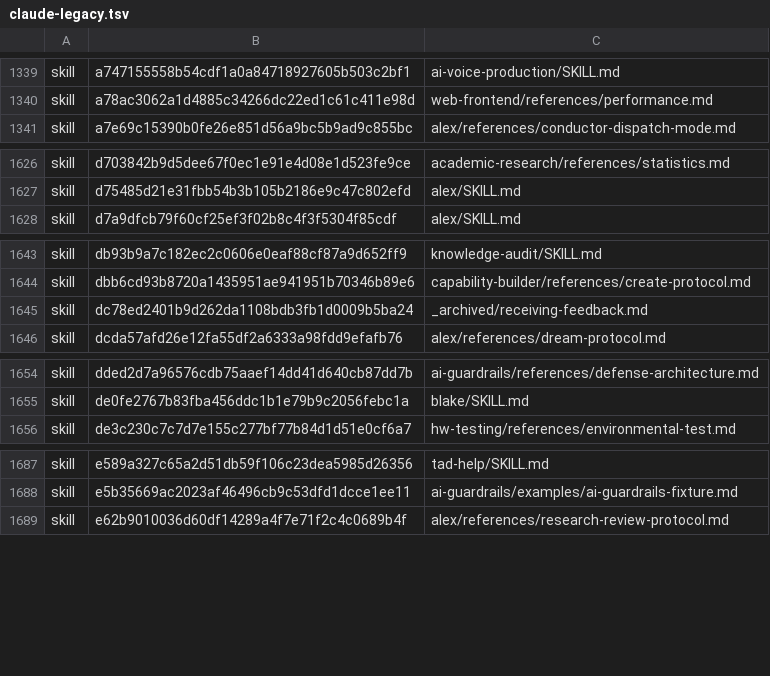
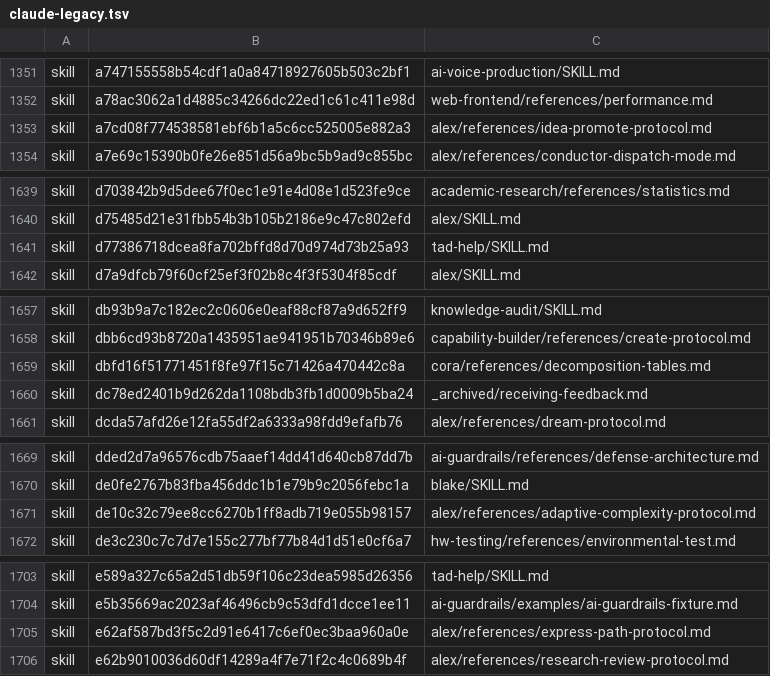
Before and after one commit to Sheldon-92/TAD, a TSV file: .tad/provenance/claude-legacy.tsv, drawn as a sheet; only a part is shown, gaps mark what is left out; the diff covers the shown part only.

```diff
--- a/.tad/provenance/claude-legacy.tsv
+++ b/.tad/provenance/claude-legacy.tsv
@@ -1340,2 +1352,3 @@ skill	a747155558b54cdf1a0a84718927605b503c2bf1	ai-voice-production/SKILL.md
 skill	a78ac3062a1d4885c34266dc22ed1c61c411e98d	web-frontend/references/performance.md
+skill	a7cd08f774538581ebf6b1a5c6cc525005e882a3	alex/references/idea-promote-protocol.md
 skill	a7e69c15390b0fe26e851d56a9bc5b9ad9c855bc	alex/references/conductor-dispatch-mode.md
@@ -1627,2 +1640,3 @@ skill	d703842b9d5dee67f0ec1e91e4d08e1d523fe9ce	academic-research/references/stat
 skill	d75485d21e31fbb54b3b105b2186e9c47c802efd	alex/SKILL.md
+skill	d77386718dcea8fa702bffd8d70d974d73b25a93	tad-help/SKILL.md
 skill	d7a9dfcb79f60cf25ef3f02b8c4f3f5304f85cdf	alex/SKILL.md
@@ -1644,2 +1658,3 @@ skill	db93b9a7c182ec2c0606e0eaf88cf87a9d652ff9	knowledge-audit/SKILL.md
 skill	dbb6cd93b8720a1435951ae941951b70346b89e6	capability-builder/references/create-protocol.md
+skill	dbfd16f51771451f8fe97f15c71426a470442c8a	cora/references/decomposition-tables.md
 skill	dc78ed2401b9d262da1108bdb3fb1d0009b5ba24	_archived/receiving-feedback.md
@@ -1655,2 +1670,3 @@ skill	dded2d7a96576cdb75aaef14dd41d640cb87dd7b	ai-guardrails/references/defense-
 skill	de0fe2767b83fba456ddc1b1e79b9c2056febc1a	blake/SKILL.md
+skill	de10c32c79ee8cc6270b1ff8adb719e055b98157	alex/references/adaptive-complexity-protocol.md
 skill	de3c230c7c7d7e155c277bf77b84d1d51e0cf6a7	hw-testing/references/environmental-test.md
@@ -1688,2 +1704,3 @@ skill	e589a327c65a2d51db59f106c23dea5985d26356	tad-help/SKILL.md
 skill	e5b35669ac2023af46496cb9c53dfd1dcce1ee11	ai-guardrails/examples/ai-guardrails-fixture.md
+skill	e62af587bd3f5c2d91e6417c6ef0ec3baa960a0e	alex/references/express-path-protocol.md
 skill	e62b9010036d60df14289a4f7e71f2c4c0689b4f	alex/references/research-review-protocol.md
```
Also changed, not shown: 15 added rows and 1 edited cell elsewhere in this file, 1 other file.
